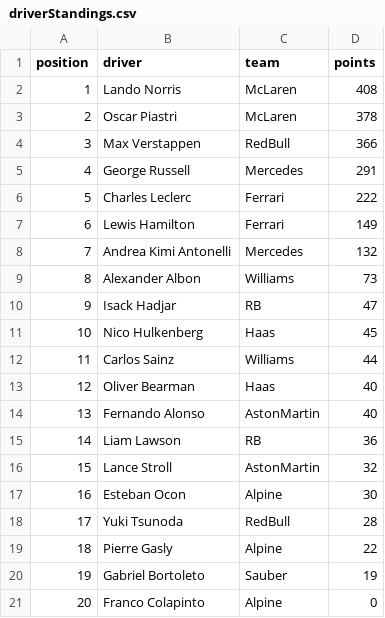
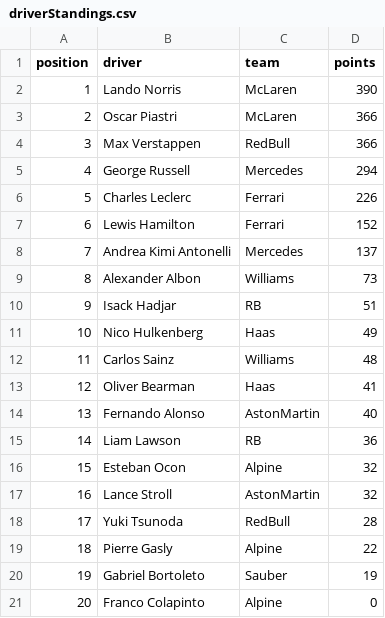
Before and after one commit to mrp36126/motorsport, a CSV file: data/driverStandings.csv, drawn as a sheet.

Commit message:
Update driverStandings.csv

```diff
--- a/data/driverStandings.csv
+++ b/data/driverStandings.csv
@@ -1,18 +1,18 @@
 position;driver;team;points
-1;Lando Norris;McLaren;408
-2;Oscar Piastri;McLaren;378
+1;Lando Norris;McLaren;390
+2;Oscar Piastri;McLaren;366
 3;Max Verstappen;RedBull;366
-4;George Russell;Mercedes;291
-5;Charles Leclerc;Ferrari;222
-6;Lewis Hamilton;Ferrari;149
-7;Andrea Kimi Antonelli;Mercedes;132
+4;George Russell;Mercedes;294
+5;Charles Leclerc;Ferrari;226
+6;Lewis Hamilton;Ferrari;152
+7;Andrea Kimi Antonelli;Mercedes;137
 8;Alexander Albon;Williams;73
-9;Isack Hadjar;RB;47
-10;Nico Hulkenberg;Haas;45
-11;Carlos Sainz;Williams;44
-12;Oliver Bearman;Haas;40
+9;Isack Hadjar;RB;51
+10;Nico Hulkenberg;Haas;49
+11;Carlos Sainz;Williams;48
+12;Oliver Bearman;Haas;41
 13;Fernando Alonso;AstonMartin;40
 14;Liam Lawson;RB;36
-15;Lance Stroll;AstonMartin;32
-16;Esteban Ocon;Alpine;30
+15;Esteban Ocon;Alpine;32
+16;Lance Stroll;AstonMartin;32
 17;Yuki Tsunoda;RedBull;28
```
